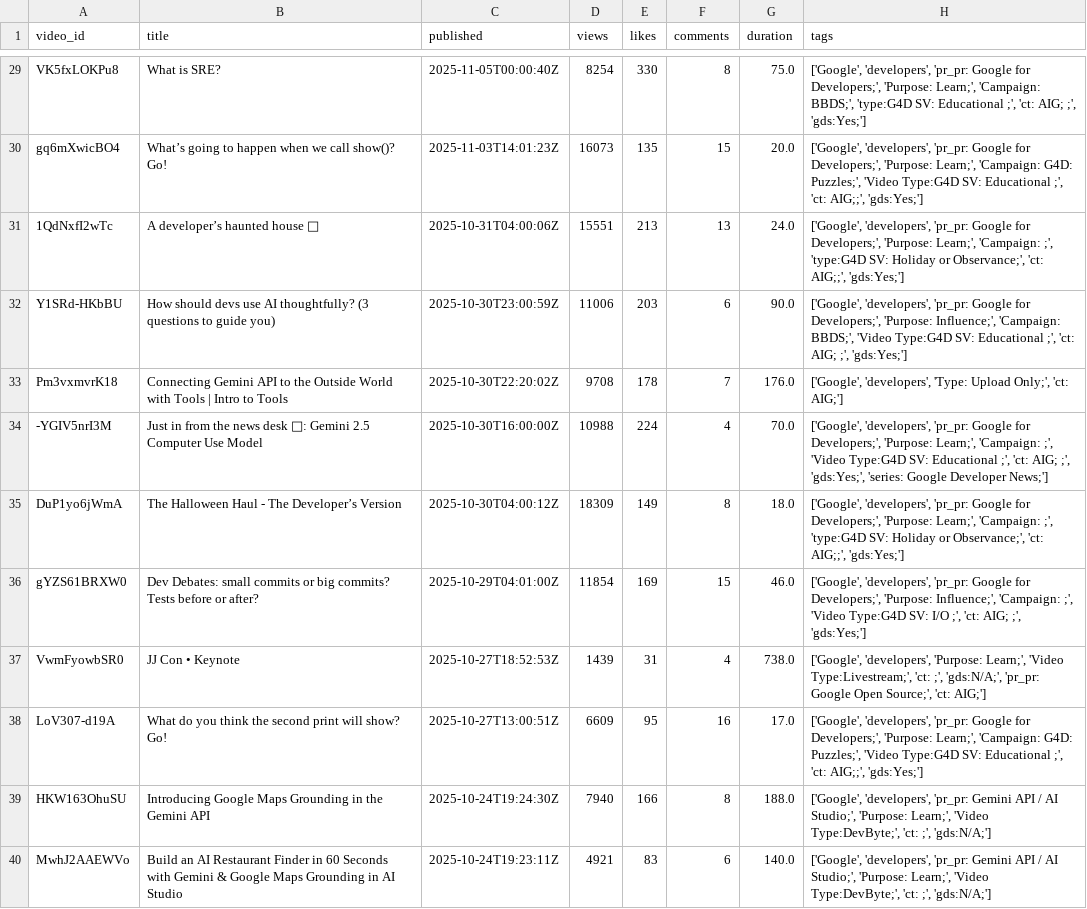
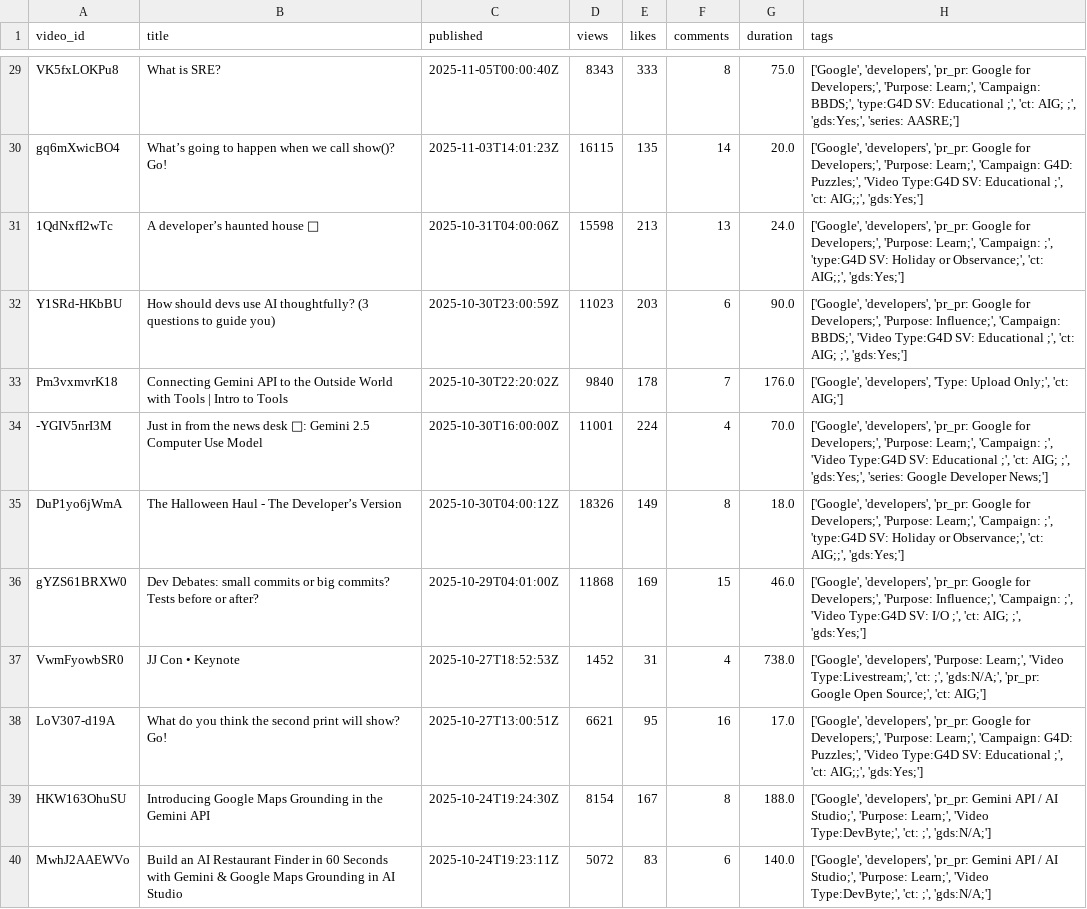
Before and after one commit to melanieyu23/DS3000_Project, a CSV file: csv_files/cleaned_video_data.csv, drawn as a sheet; only a part is shown, gaps mark what is left out; the diff covers the shown part only; the diff names each change by its address in the sheet, - before the commit and + after, or states it on an @@ line.

```diff
--- a/csv_files/cleaned_video_data.csv
+++ b/csv_files/cleaned_video_data.csv
-D29 (views): 8254
+D29 (views): 8343
-E29 (likes): 330
+E29 (likes): 333
-H29 (tags): …AIG; ;', 'gds:Yes;']
+H29 (tags): …AIG; ;', 'gds:Yes;', 'series: AASRE;']
-D30 (views): 16073
+D30 (views): 16115
-F30 (comments): 15
+F30 (comments): 14
-D31 (views): 15551
+D31 (views): 15598
-D32 (views): 11006
+D32 (views): 11023
-D33 (views): 9708
+D33 (views): 9840
-D34 (views): 10988
+D34 (views): 11001
-D35 (views): 18309
+D35 (views): 18326
-D36 (views): 11854
+D36 (views): 11868
-D37 (views): 1439
+D37 (views): 1452
-D38 (views): 6609
+D38 (views): 6621
-D39 (views): 7940
+D39 (views): 8154
-E39 (likes): 166
+E39 (likes): 167
-D40 (views): 4921
+D40 (views): 5072
```
Also changed, not shown: 78 edited cells elsewhere in this file.
